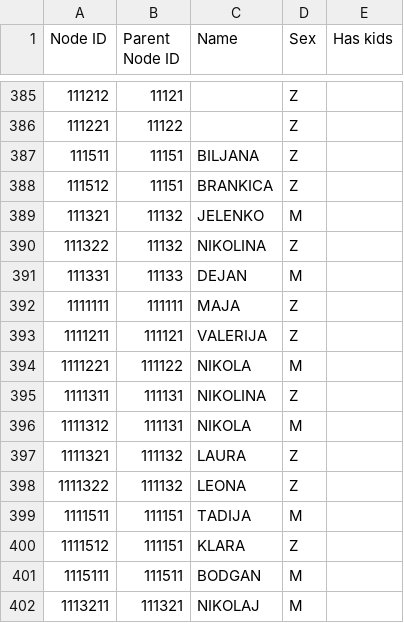
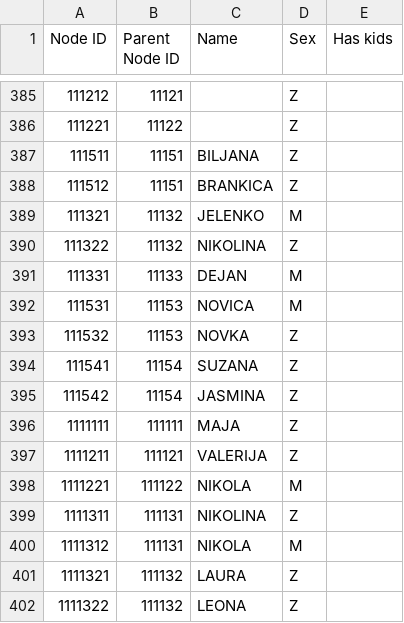
Before and after one commit to ChaosNik/Karpic-Family-Tree, a CSV file: FamilyTree.csv, drawn as a sheet; only a part is shown, gaps mark what is left out; the shorter side is filled out with more unchanged rows.

Commit message:
Korekcija nedostajućih vrijednosti u CSV.

```diff
--- a/FamilyTree.csv
+++ b/FamilyTree.csv
@@ -391,2 +391,6 @@
 111331,11133,DEJAN,M,
+111531,11153,NOVICA,M,
+111532,11153,NOVKA,Z,
+111541,11154,SUZANA,Z,
+111542,11154,JASMINA,Z,
 1111111,111111,MAJA,Z,
```
